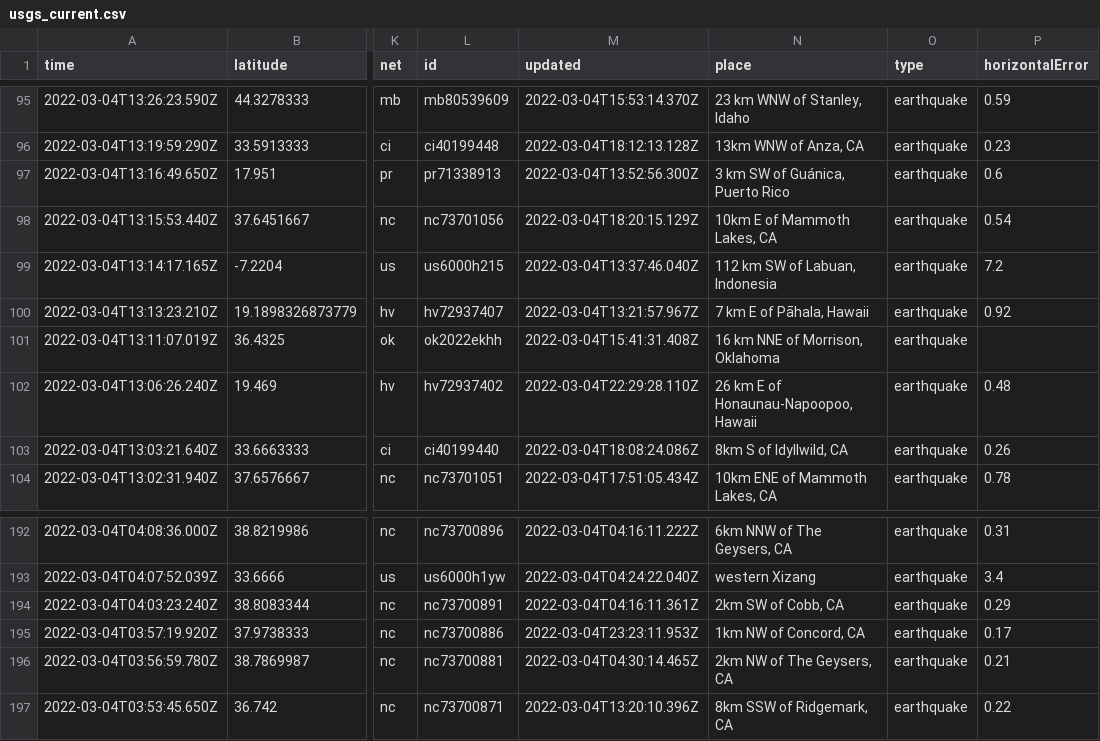
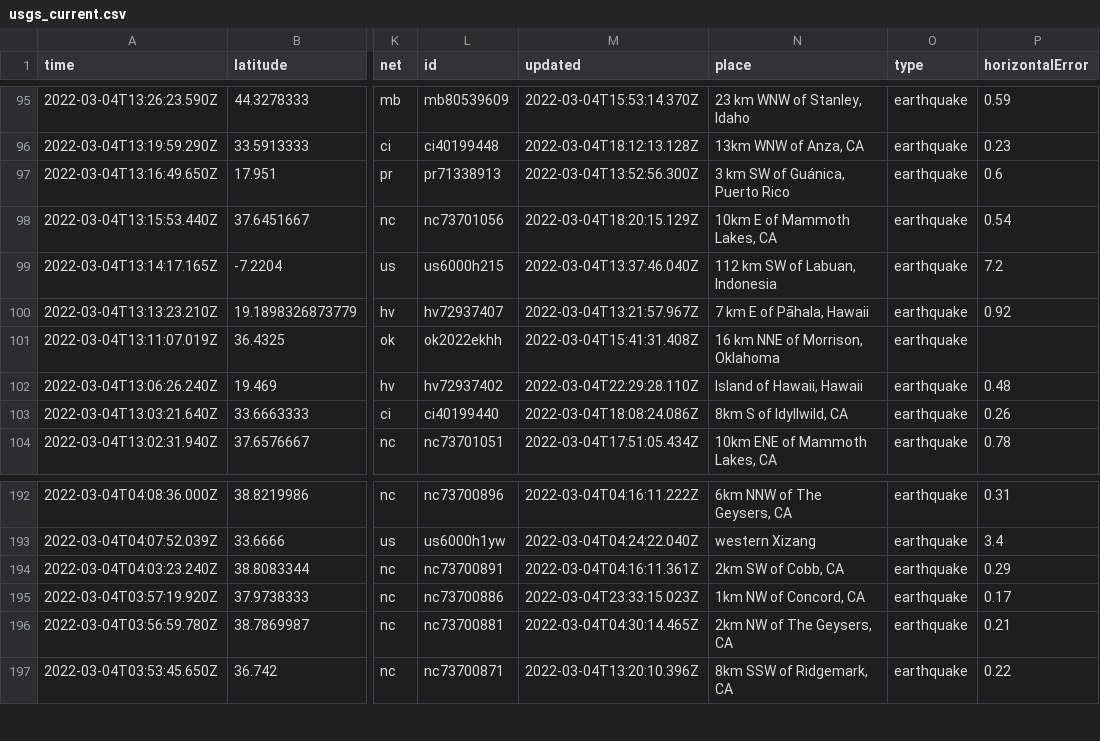
Before and after one commit to smcalilly/nicar22-github-actions, a CSV file: usgs_current.csv, drawn as a sheet; only a part is shown, gaps mark what is left out; the diff covers the shown part only; the diff names each change by its address in the sheet, - before the commit and + after, or states it on an @@ line.

```diff
--- a/usgs_current.csv
+++ b/usgs_current.csv
-N102 (place): 26 km E of Honaunau-Napoopoo, Hawaii
+N102 (place): Island of Hawaii, Hawaii
-M195 (updated): 2022-03-04T23:23:11.953Z
+M195 (updated): 2022-03-04T23:33:15.023Z
```
Also changed, not shown: 2 removed rows and 6 edited cells elsewhere in this file.
